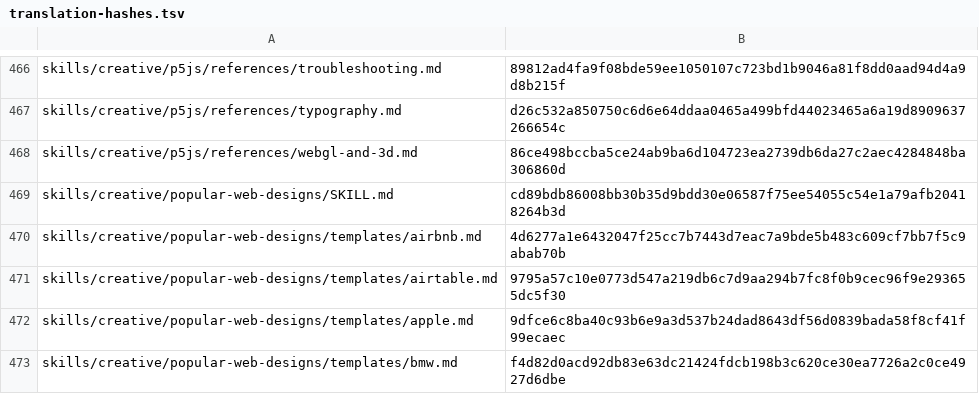
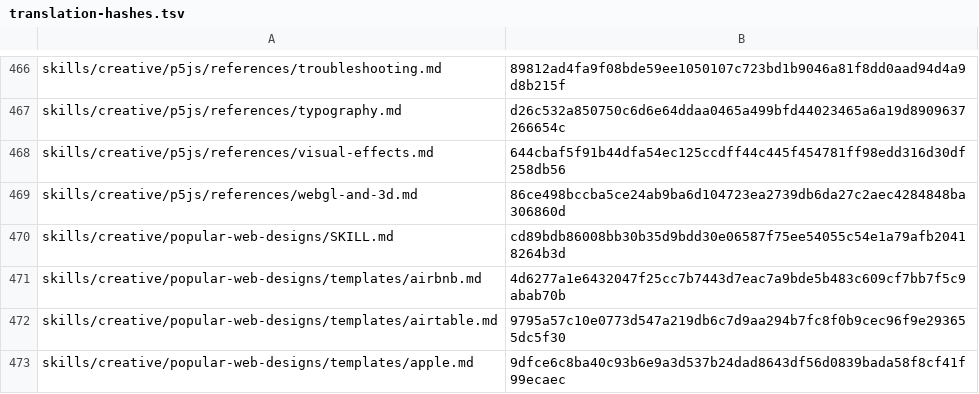
Before and after one commit to RyderFreeman4Logos/hermes-agent-docs-i18n, a TSV file: state/translation-hashes.tsv, drawn as a sheet; only a part is shown, gaps mark what is left out; the shorter side is filled out with more unchanged rows.

Commit message:
docs: translate skills/creative/p5js/references/visual-effects.md
Translated Hermes Agent source document:

skills/creative/p5js/references/visual-effects.md

```diff
--- a/state/translation-hashes.tsv
+++ b/state/translation-hashes.tsv
@@ -467,2 +467,3 @@ skills/creative/p5js/references/troubleshooting.md	89812ad4fa9f08bde59ee1050107c
 skills/creative/p5js/references/typography.md	d26c532a850750c6d6e64ddaa0465a499bfd44023465a6a19d8909637266654c
+skills/creative/p5js/references/visual-effects.md	644cbaf5f91b44dfa54ec125ccdff44c445f454781ff98edd316d30df258db56
 skills/creative/p5js/references/webgl-and-3d.md	86ce498bccba5ce24ab9ba6d104723ea2739db6da27c2aec4284848ba306860d
```
Also changed, not shown: 3 other files.
